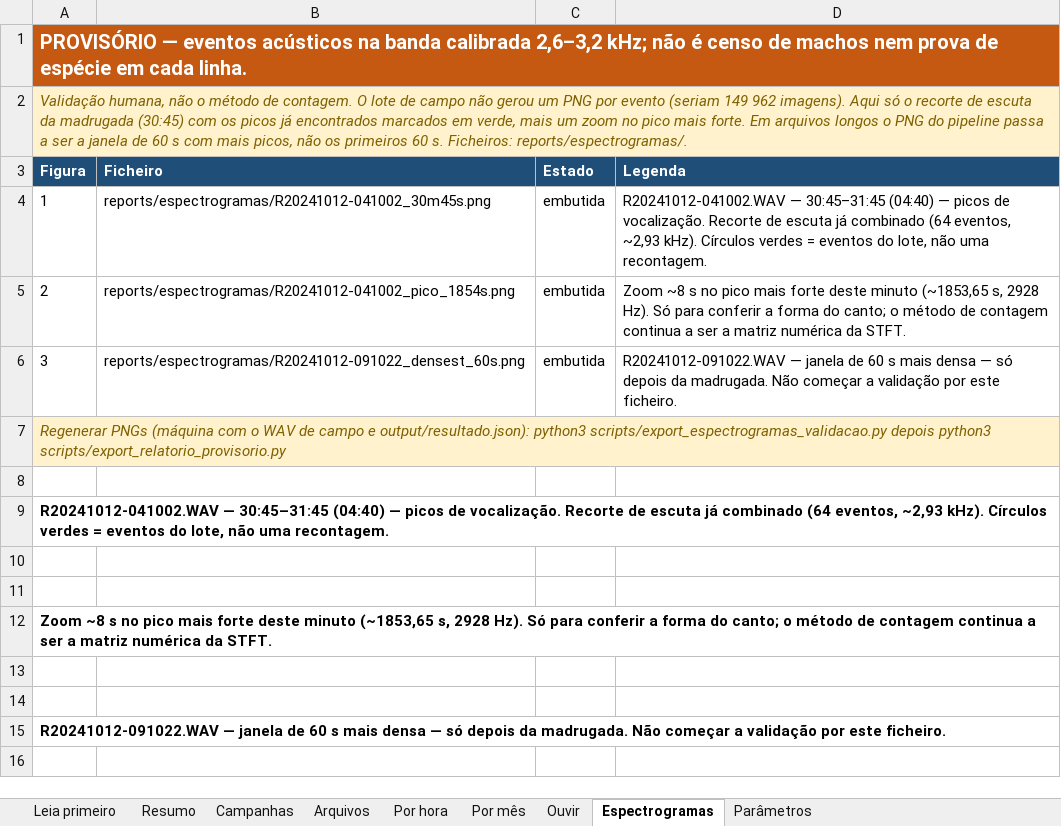
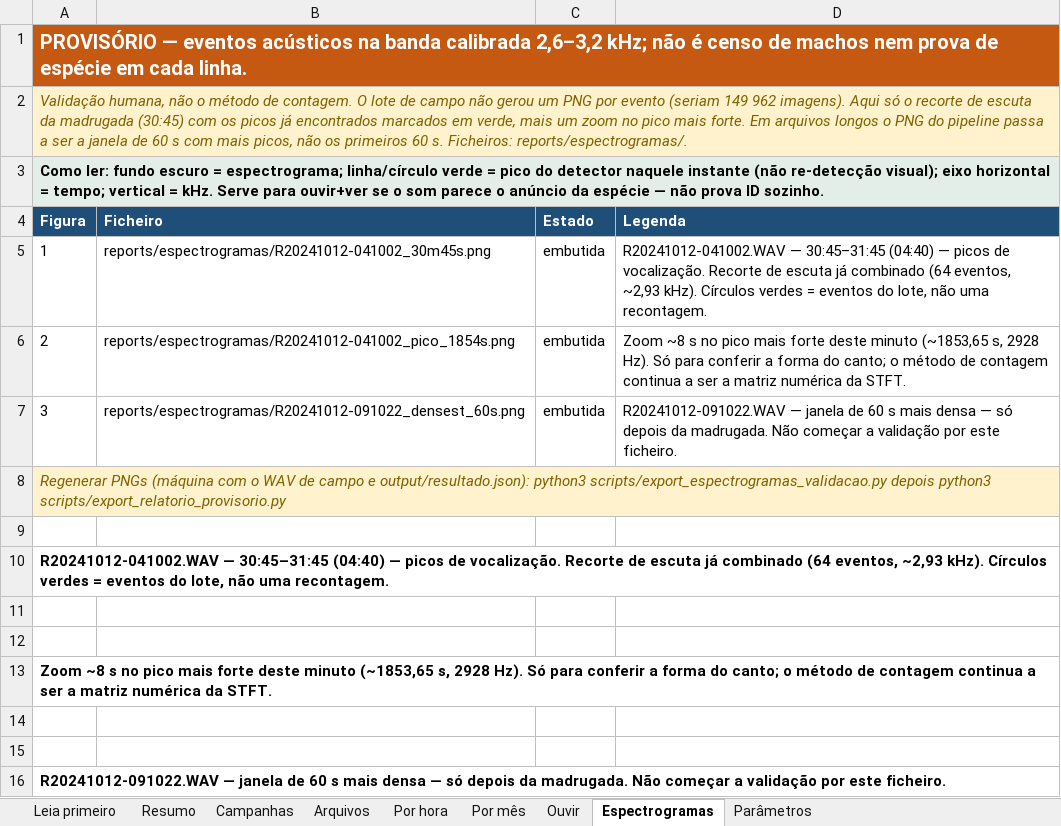
Before and after one commit to Naggin/portifolio, an Excel workbook: reports/relatorio_provisorio.xlsx, sheet Espectrogramas, drawn as a sheet; values as stored, in another font and other column widths than the file's, no borders; charts and pictures not drawn; the diff names each change by its address in the sheet, - before the commit and + after, or states it on an @@ line.

```diff
--- a/reports/relatorio_provisorio.xlsx (sheet Espectrogramas)
+++ b/reports/relatorio_provisorio.xlsx (sheet Espectrogramas)
+row 3: Como ler: fundo escuro = espectrograma; linha/círculo verde = pico do detector naquele instante (não re-detecção visual); eixo horizontal = tempo; vertical = kHz. Serve para ouvir+ver se o som parece o anúncio da espécie — não prova ID sozinho.
```
Also changed, not shown: sheet Ouvir, sheet Campanhas, sheet Leia primeiro, sheet Por mês, sheet Por hora, charts or pictures, 10 other files.
